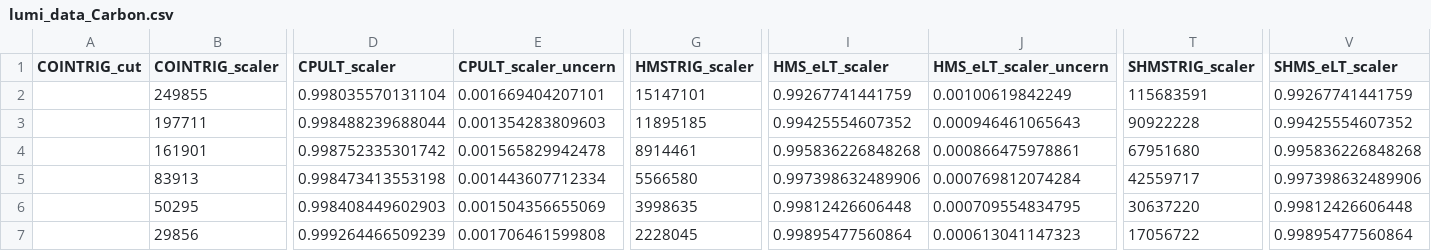
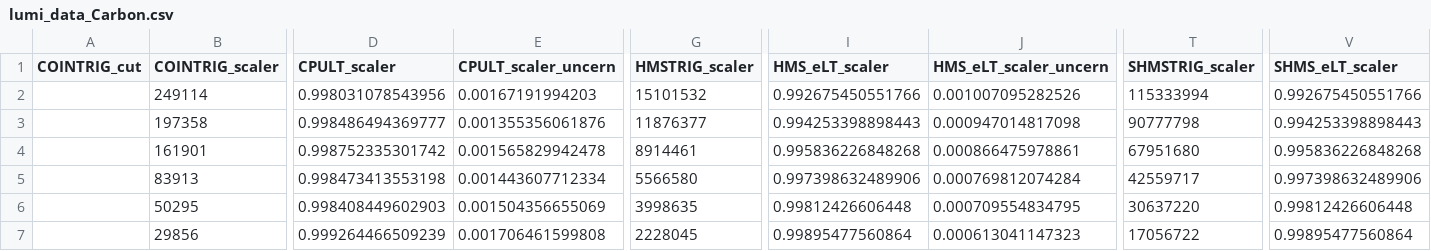
Before and after one commit to JeffersonLab/UTIL_PION, a CSV file: scripts/luminosity/OUTPUTS/Lumi9-2/pt2/lumi_data_Carbon.csv, drawn as a sheet; only a part is shown, gaps mark what is left out; the diff covers the shown part only; the diff names each change by its address in the sheet, - before the commit and + after, or states it on an @@ line.

```diff
--- a/scripts/luminosity/OUTPUTS/Lumi9-2/pt2/lumi_data_Carbon.csv
+++ b/scripts/luminosity/OUTPUTS/Lumi9-2/pt2/lumi_data_Carbon.csv
-B2 (COINTRIG_scaler): 249855
+B2 (COINTRIG_scaler): 249114
-D2 (CPULT_scaler): 0.998035570131104
+D2 (CPULT_scaler): 0.998031078543956
-E2 (CPULT_scaler_uncern): 0.001669404207101
+E2 (CPULT_scaler_uncern): 0.00167191994203
-G2 (HMSTRIG_scaler): 15147101
+G2 (HMSTRIG_scaler): 15101532
-I2 (HMS_eLT_scaler): 0.99267741441759
+I2 (HMS_eLT_scaler): 0.992675450551766
-J2 (HMS_eLT_scaler_uncern): 0.00100619842249
+J2 (HMS_eLT_scaler_uncern): 0.001007095282526
-T2 (SHMSTRIG_scaler): 115683591
+T2 (SHMSTRIG_scaler): 115333994
-V2 (SHMS_eLT_scaler): 0.99267741441759
+V2 (SHMS_eLT_scaler): 0.992675450551766
-B3 (COINTRIG_scaler): 197711
+B3 (COINTRIG_scaler): 197358
-D3 (CPULT_scaler): 0.998488239688044
+D3 (CPULT_scaler): 0.998486494369777
-E3 (CPULT_scaler_uncern): 0.001354283809603
+E3 (CPULT_scaler_uncern): 0.001355356061876
-G3 (HMSTRIG_scaler): 11895185
+G3 (HMSTRIG_scaler): 11876377
-I3 (HMS_eLT_scaler): 0.99425554607352
+I3 (HMS_eLT_scaler): 0.994253398898443
-J3 (HMS_eLT_scaler_uncern): 0.000946461065643
+J3 (HMS_eLT_scaler_uncern): 0.000947014817098
-T3 (SHMSTRIG_scaler): 90922228
+T3 (SHMSTRIG_scaler): 90777798
-V3 (SHMS_eLT_scaler): 0.99425554607352
+V3 (SHMS_eLT_scaler): 0.994253398898443
```
Also changed, not shown: 26 edited cells elsewhere in this file, scripts/luminosity/OUTPUTS/Lumi9-2/pt1/lumi_data_Carbon.csv.
